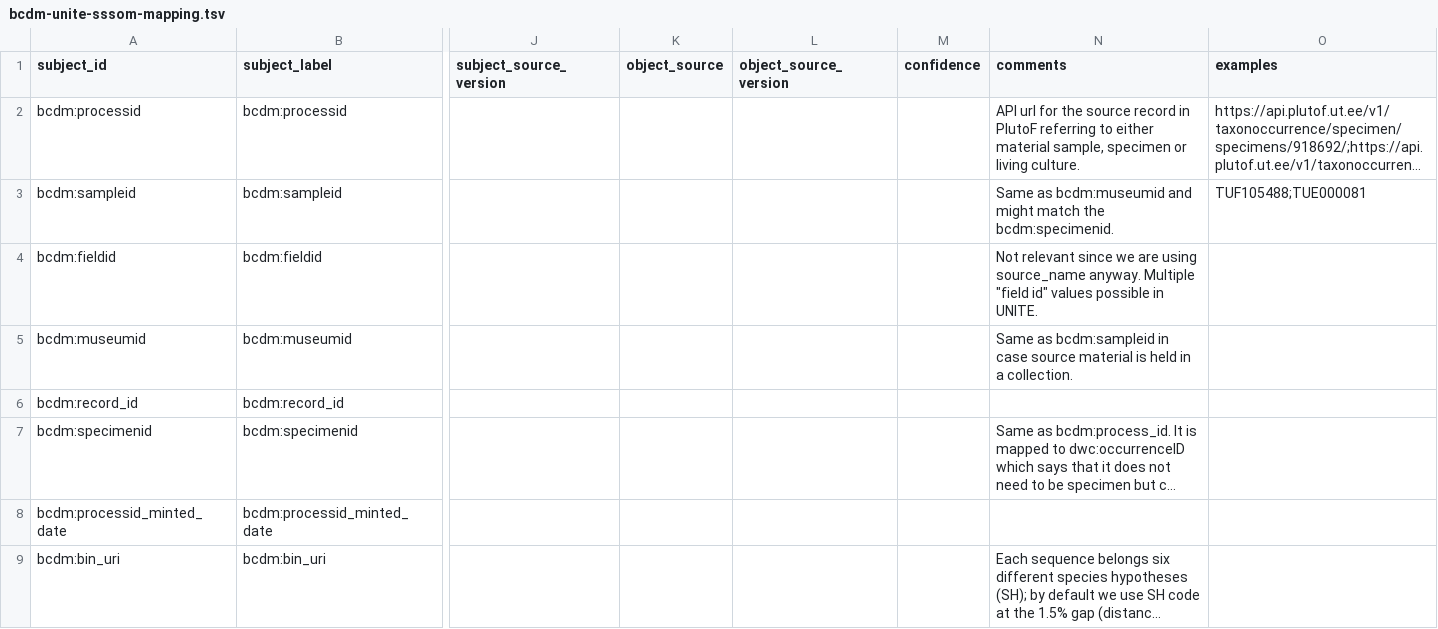
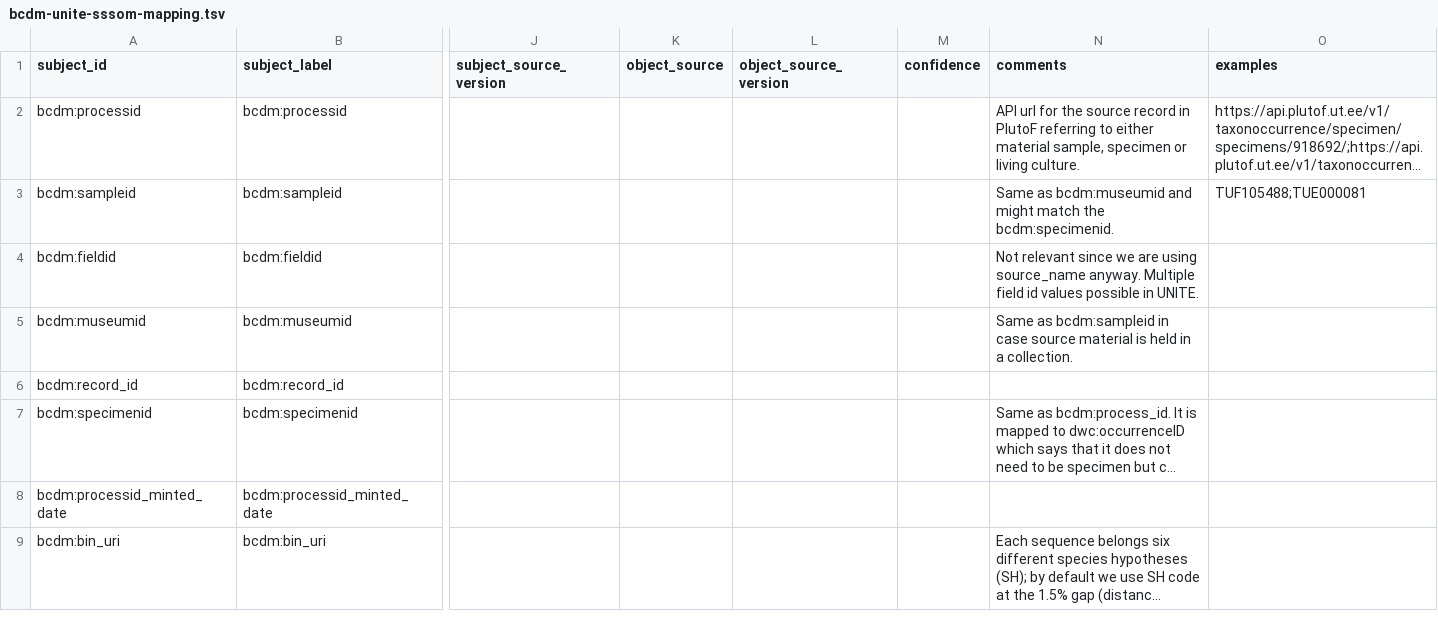
Before and after one commit to bge-barcoding/StayingMapped, a TSV file: sssom-mapping/bcdm-unite-sssom-mapping.tsv, drawn as a sheet; only a part is shown, gaps mark what is left out; long unchanged cells end in …; the diff names each change by its address in the sheet, - before the commit and + after, or states it on an @@ line.

Commit message:
Update bcdm-unite-sssom-mapping.tsv

```diff
--- a/sssom-mapping/bcdm-unite-sssom-mapping.tsv
+++ b/sssom-mapping/bcdm-unite-sssom-mapping.tsv
-N4 (comments): …anyway. Multiple "field id" values possible…
+N4 (comments): …anyway. Multiple field id values possible…
```
